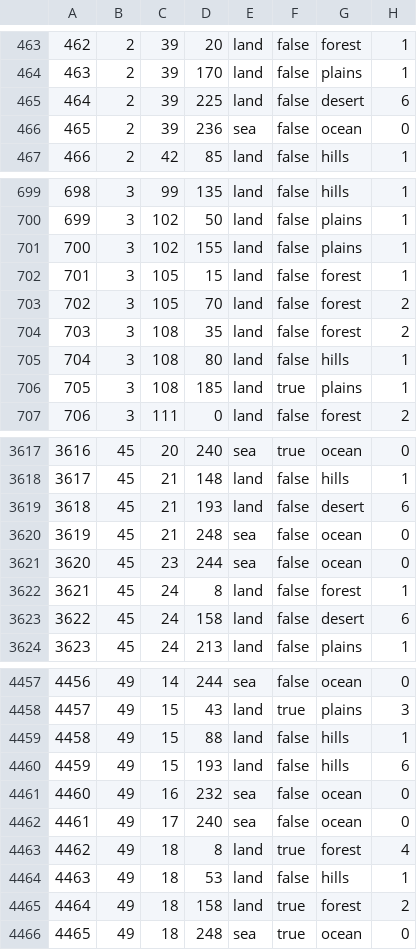
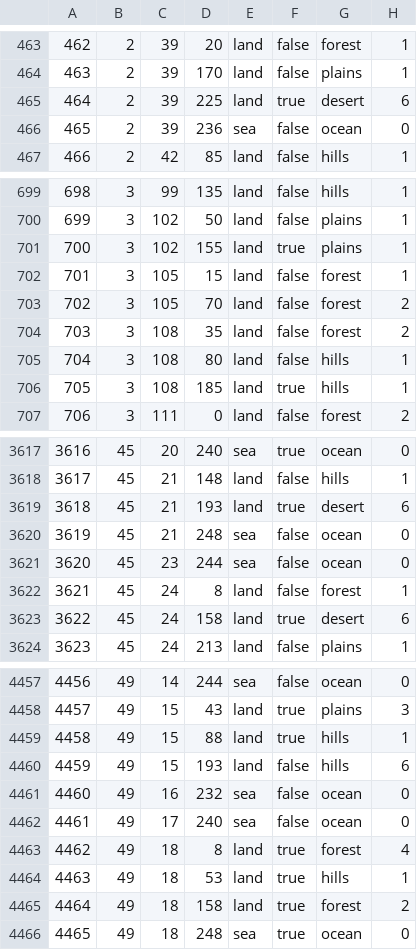
Before and after one commit to fee1s/Origion-Reload, a CSV file: map/definition.csv, drawn as a sheet; only a part is shown, gaps mark what is left out; the diff covers the shown part only.

```diff
--- a/map/definition.csv
+++ b/map/definition.csv
@@ -464,3 +464,3 @@
 463;2;39;170;land;false;plains;1
-464;2;39;225;land;false;desert;6
+464;2;39;225;land;true;desert;6
 465;2;39;236;sea;false;ocean;0
@@ -700,3 +700,3 @@
 699;3;102;50;land;false;plains;1
-700;3;102;155;land;false;plains;1
+700;3;102;155;land;true;plains;1
 701;3;105;15;land;false;forest;1
@@ -705,3 +705,3 @@
 704;3;108;80;land;false;hills;1
-705;3;108;185;land;true;plains;1
+705;3;108;185;land;true;hills;1
 706;3;111;0;land;false;forest;2
@@ -3618,3 +3618,3 @@
 3617;45;21;148;land;false;hills;1
-3618;45;21;193;land;false;desert;6
+3618;45;21;193;land;true;desert;6
 3619;45;21;248;sea;false;ocean;0
@@ -3622,3 +3622,3 @@
 3621;45;24;8;land;false;forest;1
-3622;45;24;158;land;false;desert;6
+3622;45;24;158;land;true;desert;6
 3623;45;24;213;land;false;plains;1
@@ -4458,3 +4458,3 @@
 4457;49;15;43;land;true;plains;3
-4458;49;15;88;land;false;hills;1
+4458;49;15;88;land;true;hills;1
 4459;49;15;193;land;false;hills;6
@@ -4463,3 +4463,3 @@
 4462;49;18;8;land;true;forest;4
-4463;49;18;53;land;false;hills;1
+4463;49;18;53;land;true;hills;1
 4464;49;18;158;land;true;forest;2
```
Also changed, not shown: 4 added rows and 48 edited cells elsewhere in this file, map/adjacencies.csv, 48 other files.
